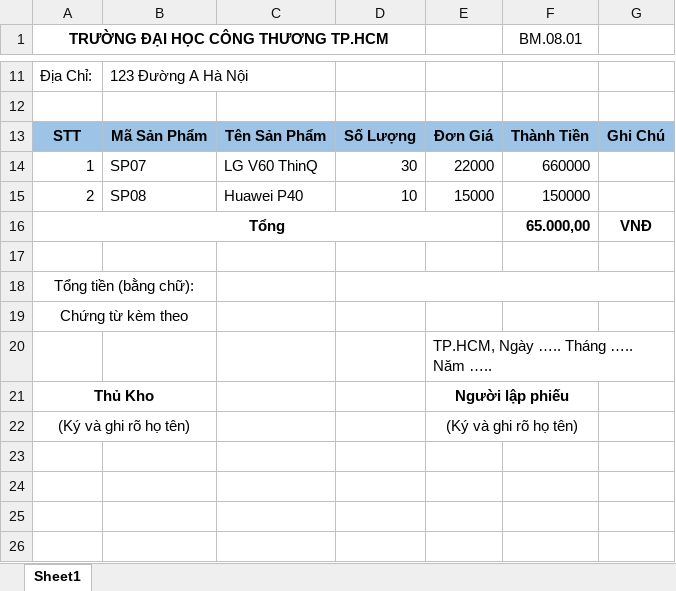
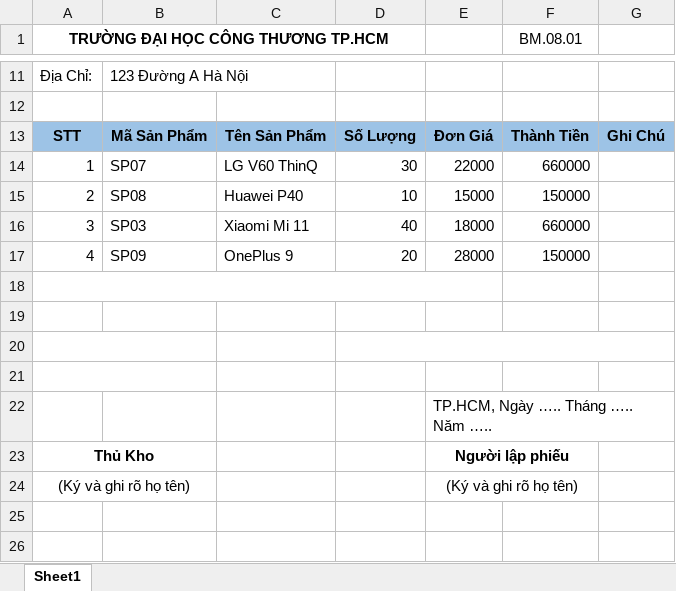
Before and after one commit to Lolakien/Nhom-7-QL-Kho-Hang, an Excel workbook: phieunhap.xlsx, sheet Sheet1, drawn as a sheet; only a part is shown, gaps mark what is left out; the shorter side is filled out with more unchanged rows; values as stored, in another font and other column widths than the file's, no borders; removed rows and columns are numbered as before the commit, all else as after; the diff names each change by its address in the sheet, - before the commit and + after, or states it on an @@ line.

Commit message:
sua lai lay file excel

```diff
--- a/phieunhap.xlsx (sheet Sheet1)
+++ b/phieunhap.xlsx (sheet Sheet1)
-row 16: Tổng |  |  |  |  | 65.000,00 | VNĐ
+row 16: 3 | SP03 | Xiaomi Mi 11 | 40 | 18000 | 660000
+row 17: 4 | SP09 | OnePlus 9 | 20 | 28000 | 150000
+A18:E18 merged
-A19: Tổng tiền (bằng chữ):
+A19: (empty)
-A18:B18 merged
-D18:G18 merged
-A20: Chứng từ kèm theo
+A20: (empty)
+D20:G20 merged
+row 21: (empty)
```
Also changed, not shown: 7 other files.
